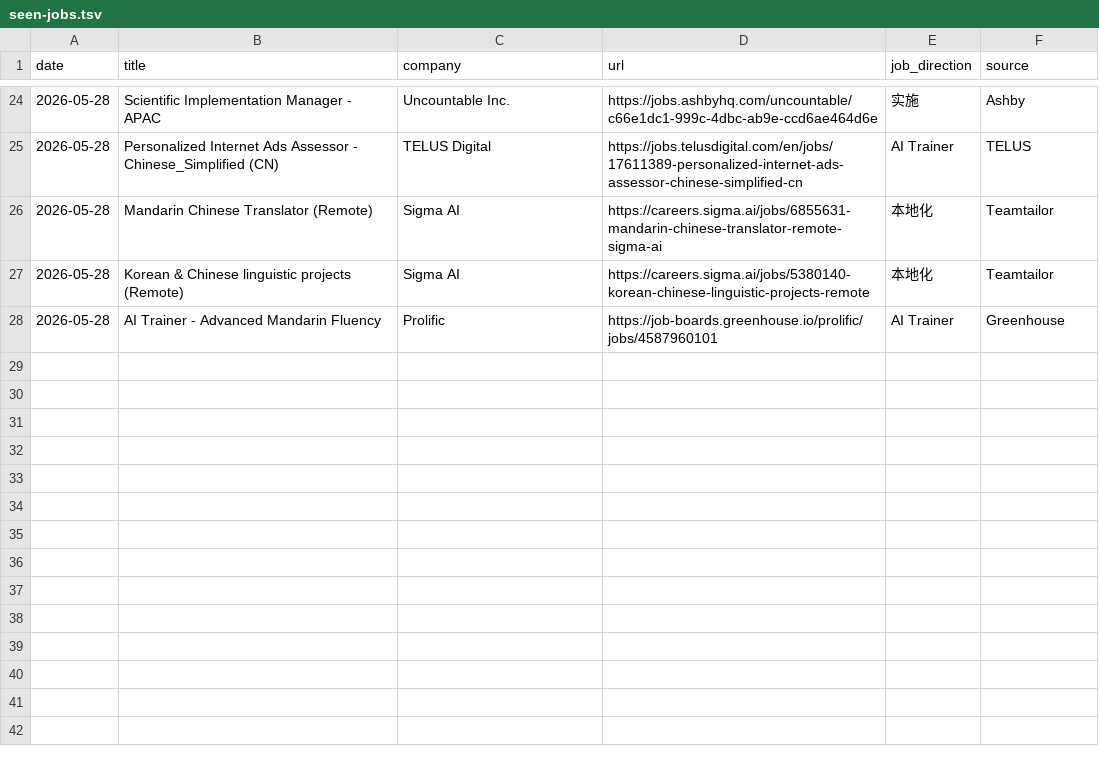
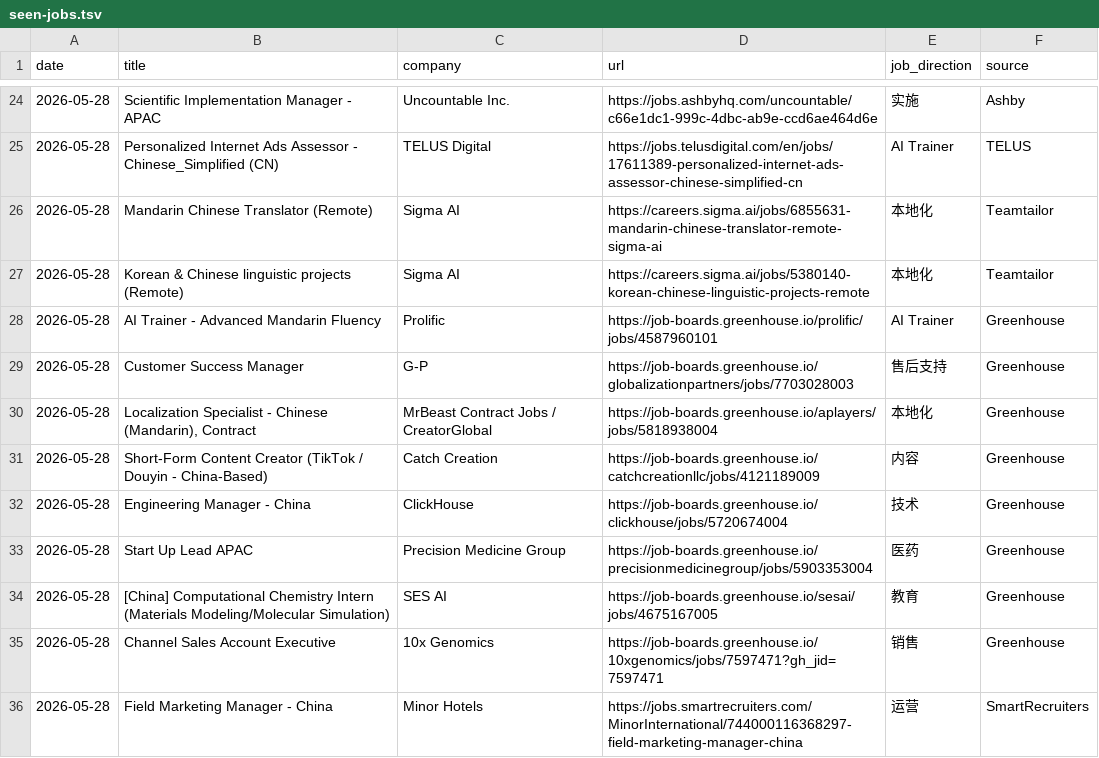
Before and after one commit to LiuKay/find_work, a TSV file: job-picks/seen-jobs.tsv, drawn as a sheet; only a part is shown, gaps mark what is left out; the diff names each change by its address in the sheet, - before the commit and + after, or states it on an @@ line.

Commit message:
Add public job picks for 2026-05-28

```diff
--- a/job-picks/seen-jobs.tsv
+++ b/job-picks/seen-jobs.tsv
+row 29: 2026-05-28 | Customer Success Manager | G-P | https://job-boards.greenhouse.io/globalizationpartners/jobs/7703028003 | 售后支持 | Greenhouse
+row 30: 2026-05-28 | Localization Specialist - Chinese (Mandarin), Contract | MrBeast Contract Jobs / CreatorGlobal | https://job-boards.greenhouse.io/aplayers/jobs/5818938004 | 本地化 | Greenhouse
+row 31: 2026-05-28 | Short-Form Content Creator (TikTok / Douyin - China-Based) | Catch Creation | https://job-boards.greenhouse.io/catchcreationllc/jobs/4121189009 | 内容 | Greenhouse
+row 32: 2026-05-28 | Engineering Manager - China | ClickHouse | https://job-boards.greenhouse.io/clickhouse/jobs/5720674004 | 技术 | Greenhouse
+row 33: 2026-05-28 | Start Up Lead APAC | Precision Medicine Group | https://job-boards.greenhouse.io/precisionmedicinegroup/jobs/5903353004 | 医药 | Greenhouse
+row 34: 2026-05-28 | [China] Computational Chemistry Intern (Materials Modeling/Molecular Simulation) | SES AI | https://job-boards.greenhouse.io/sesai/jobs/4675167005 | 教育 | Greenhouse
+row 35: 2026-05-28 | Channel Sales Account Executive | 10x Genomics | https://job-boards.greenhouse.io/10xgenomics/jobs/7597471?gh_jid=7597471 | 销售 | Greenhouse
+row 36: 2026-05-28 | Field Marketing Manager - China | Minor Hotels | https://jobs.smartrecruiters.com/MinorInternational/744000116368297-field-marketing-manager-china | 运营 | SmartRecruiters
```
Also changed, not shown: 1 other file.
